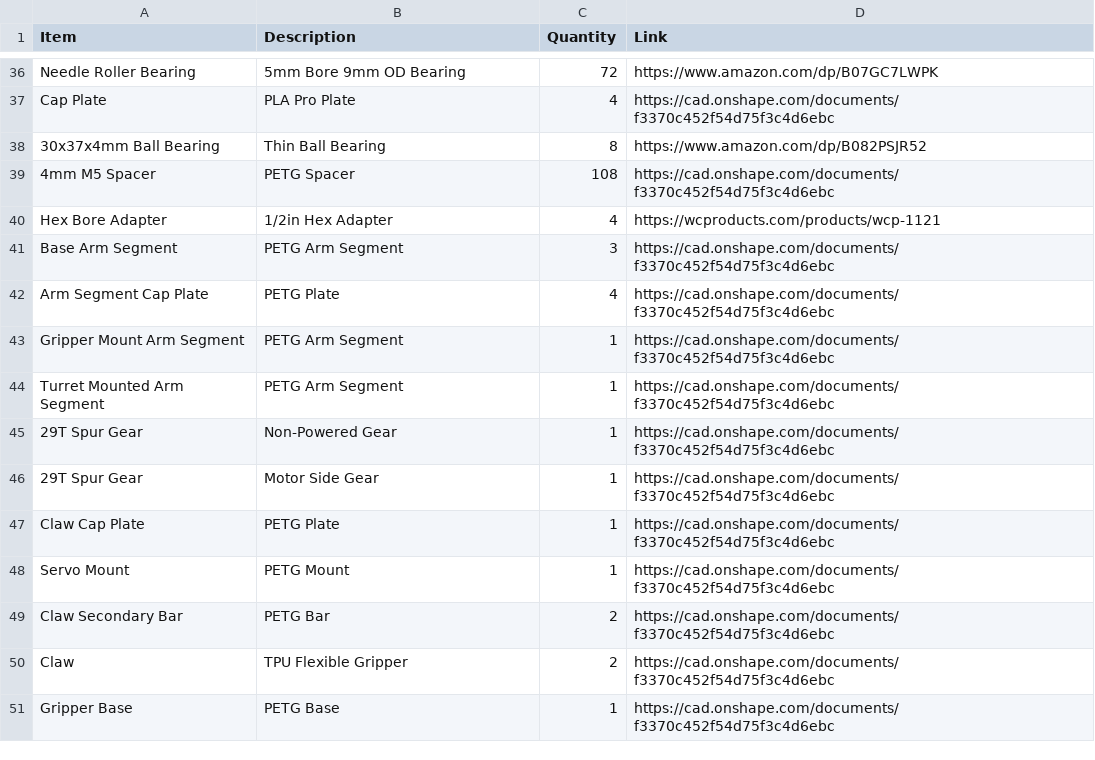
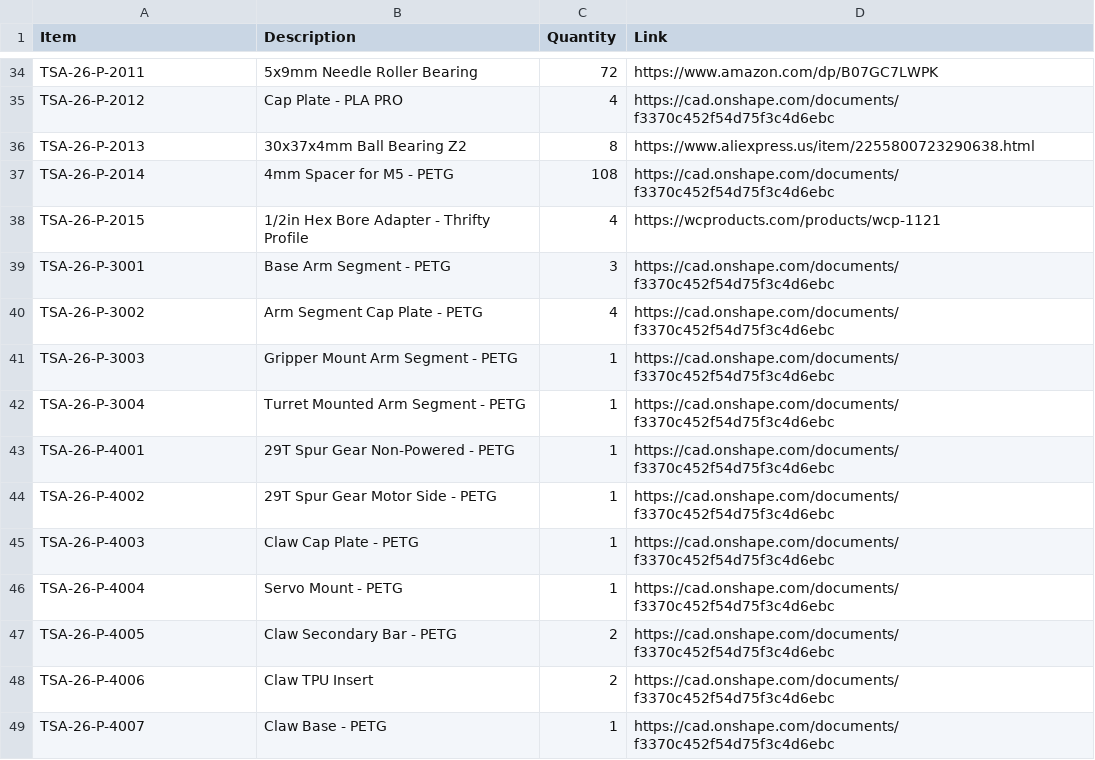
Before and after one commit to akkified/tsa-engineering-design, a CSV file: BOM.csv, drawn as a sheet; only a part is shown, gaps mark what is left out; removed rows and columns are numbered as before the commit, all else as after; the diff covers the shown part only; the diff names each change by its address in the sheet, - before the commit and + after, or states it on an @@ line.

```diff
--- a/BOM.csv
+++ b/BOM.csv
-A34 (Item): Needle Roller Bearing
+A34 (Item): TSA-26-P-2011
-B34 (Description): 5mm Bore 9mm OD Bearing
+B34 (Description): 5x9mm Needle Roller Bearing
-A35 (Item): Cap Plate
+A35 (Item): TSA-26-P-2012
-B35 (Description): PLA Pro Plate
+B35 (Description): Cap Plate - PLA PRO
-row 38: 30x37x4mm Ball Bearing | Thin Ball Bearing | 8 | https://www.amazon.com/dp/B082PSJR52
+row 36: TSA-26-P-2013 | 30x37x4mm Ball Bearing Z2 | 8 | https://www.aliexpress.us/item/2255800723290638.html
-A37 (Item): 4mm M5 Spacer
+A37 (Item): TSA-26-P-2014
-B37 (Description): PETG Spacer
+B37 (Description): 4mm Spacer for M5 - PETG
-A38 (Item): Hex Bore Adapter
+A38 (Item): TSA-26-P-2015
-B38 (Description): 1/2in Hex Adapter
+B38 (Description): 1/2in Hex Bore Adapter - Thrifty Profile
-A39 (Item): Base Arm Segment
+A39 (Item): TSA-26-P-3001
-B39 (Description): PETG Arm Segment
+B39 (Description): Base Arm Segment - PETG
-A40 (Item): Arm Segment Cap Plate
+A40 (Item): TSA-26-P-3002
-B40 (Description): PETG Plate
+B40 (Description): Arm Segment Cap Plate - PETG
-A41 (Item): Gripper Mount Arm Segment
+A41 (Item): TSA-26-P-3003
-B41 (Description): PETG Arm Segment
+B41 (Description): Gripper Mount Arm Segment - PETG
-A42 (Item): Turret Mounted Arm Segment
+A42 (Item): TSA-26-P-3004
-B42 (Description): PETG Arm Segment
+B42 (Description): Turret Mounted Arm Segment - PETG
-A43 (Item): 29T Spur Gear
+A43 (Item): TSA-26-P-4001
-B43 (Description): Non-Powered Gear
+B43 (Description): 29T Spur Gear Non-Powered - PETG
-A44 (Item): 29T Spur Gear
+A44 (Item): TSA-26-P-4002
-B44 (Description): Motor Side Gear
+B44 (Description): 29T Spur Gear Motor Side - PETG
-A45 (Item): Claw Cap Plate
+A45 (Item): TSA-26-P-4003
-B45 (Description): PETG Plate
+B45 (Description): Claw Cap Plate - PETG
-A46 (Item): Servo Mount
+A46 (Item): TSA-26-P-4004
-B46 (Description): PETG Mount
+B46 (Description): Servo Mount - PETG
-A47 (Item): Claw Secondary Bar
+A47 (Item): TSA-26-P-4005
-B47 (Description): PETG Bar
+B47 (Description): Claw Secondary Bar - PETG
-A48 (Item): Claw
+A48 (Item): TSA-26-P-4006
-B48 (Description): TPU Flexible Gripper
+B48 (Description): Claw TPU Insert
-A49 (Item): Gripper Base
+A49 (Item): TSA-26-P-4007
-B49 (Description): PETG Base
+B49 (Description): Claw Base - PETG
```
Also changed, not shown: 2 added rows, 17 removed rows and 68 edited cells elsewhere in this file.
